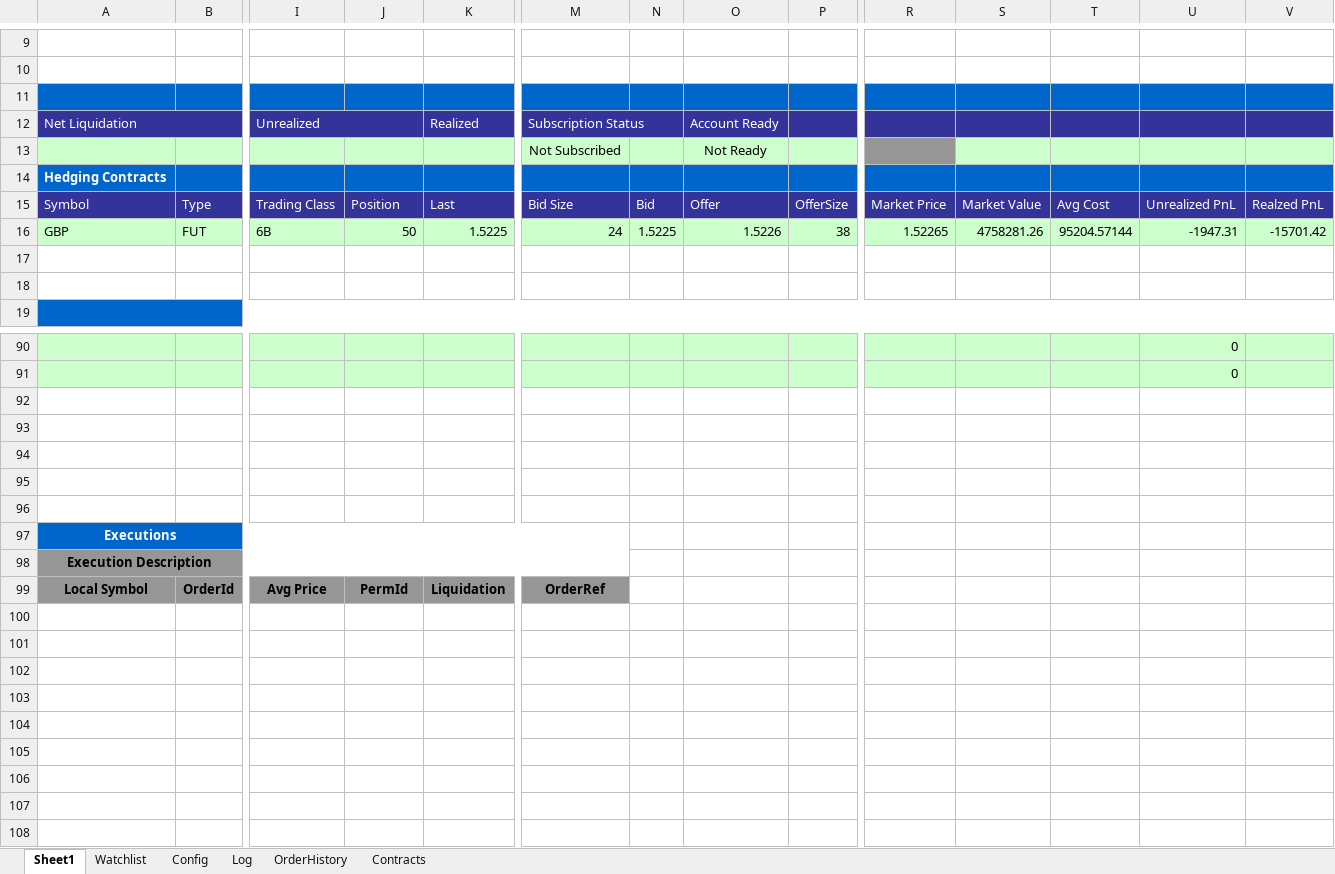
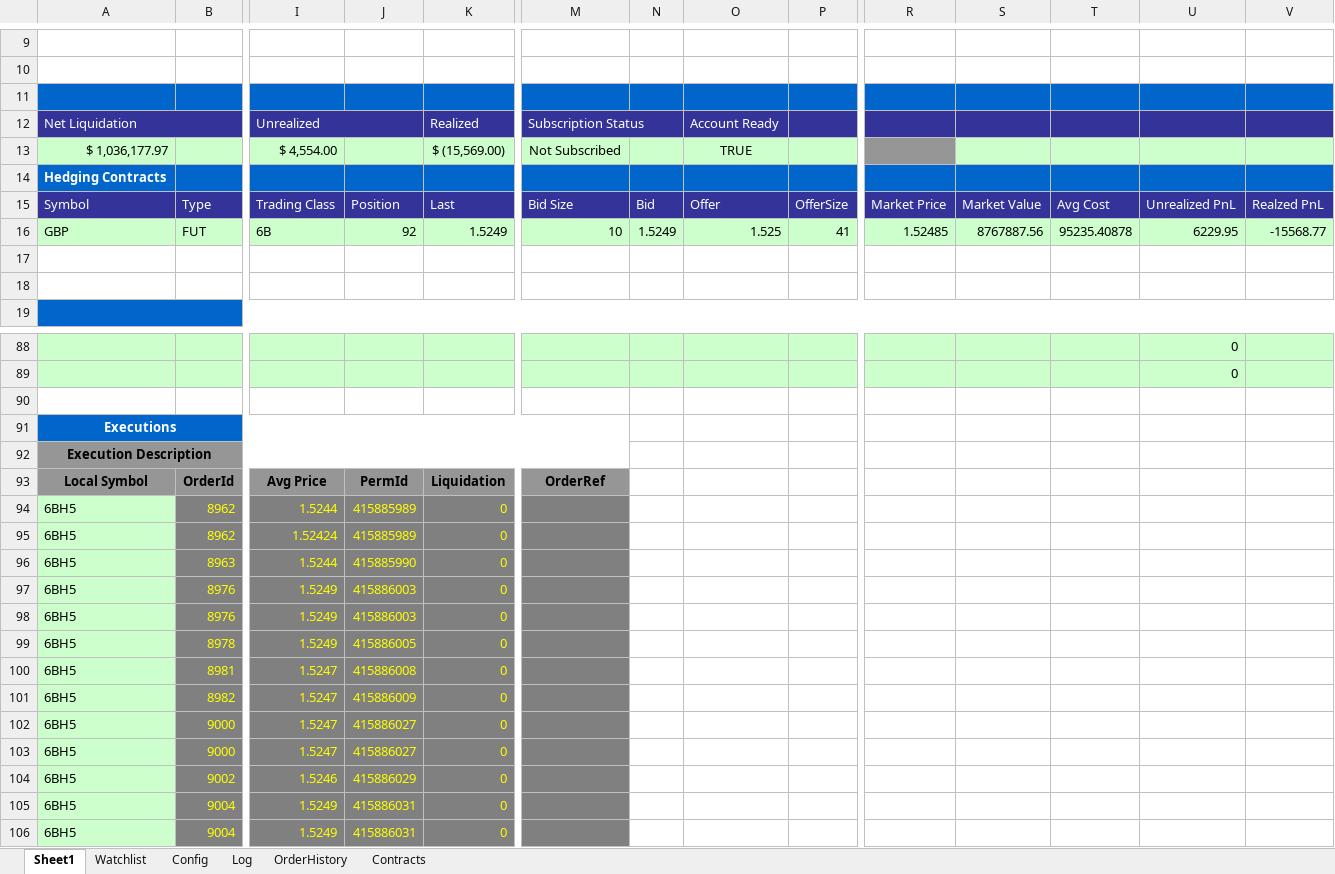
Before and after one commit to rssmith1/AFT-Production-Development, an Excel workbook: Monitor/Current- Working On - Monitor.xlsm, sheet Sheet1, drawn as a sheet; only a part is shown, gaps mark what is left out; values as stored, in another font and other column widths than the file's, no borders; charts and pictures not drawn; removed rows and columns are numbered as before the commit, all else as after; rows hold the shown columns only; the diff covers the shown part only; the diff names each change by its address in the sheet, - before the commit and + after, or states it on an @@ line.

```diff
--- a/Monitor/Current- Working On - Monitor.xlsm (sheet Sheet1)
+++ b/Monitor/Current- Working On - Monitor.xlsm (sheet Sheet1)
-row 13:  |  |  |  |  | Not Subscribed |  | Not Ready
+row 13: $ 1,036,177.97 |  | $ 4,554.00 |  | $ (15,569.00) | Not Subscribed |  | TRUE
-J16: 50
+J16: 92
-K16: 1.5225
+K16: 1.5249
-M16: 24
+M16: 10
-N16: 1.5225
+N16: 1.5249
-O16: 1.5226
+O16: 1.525
-P16: 38
+P16: 41
-R16: 1.52265
+R16: 1.52485
-S16: 4758281.26
+S16: 8767887.56
-T16: 95204.57144
+T16: 95235.40878
-U16: -1947.31
+U16: 6229.95
-V16: -15701.42
+V16: -15568.77
-row 93: (empty)
-row 94: (empty)
-row 95: (empty)
-row 96: (empty)
+row 94: 6BH5 | 8962 | 1.5244 | 415885989 | 0
+row 95: 6BH5 | 8962 | 1.52424 | 415885989 | 0
+row 96: 6BH5 | 8963 | 1.5244 | 415885990 | 0
+row 97: 6BH5 | 8976 | 1.5249 | 415886003 | 0
+row 98: 6BH5 | 8976 | 1.5249 | 415886003 | 0
+row 99: 6BH5 | 8978 | 1.5249 | 415886005 | 0
+row 100: 6BH5 | 8981 | 1.5247 | 415886008 | 0
+row 101: 6BH5 | 8982 | 1.5247 | 415886009 | 0
+row 102: 6BH5 | 9000 | 1.5247 | 415886027 | 0
+row 103: 6BH5 | 9000 | 1.5247 | 415886027 | 0
+row 104: 6BH5 | 9002 | 1.5246 | 415886029 | 0
+row 105: 6BH5 | 9004 | 1.5249 | 415886031 | 0
+row 106: 6BH5 | 9004 | 1.5249 | 415886031 | 0
```
Also changed, not shown: 7 added rows, 9 removed rows, 82 edited cells and cell formats elsewhere in this sheet, sheet OrderHistory, sheet Log, sheet Config, formulas that keep their value, charts or pictures, 2 other files.
